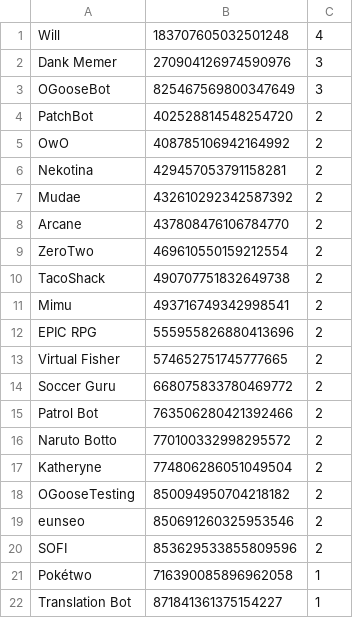
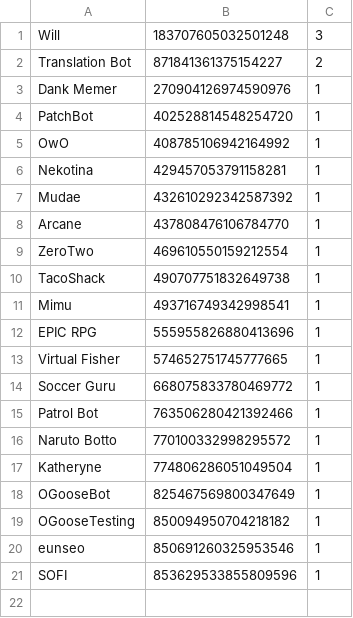
Before and after one commit to Craigsuter/TundraBot, a CSV file: scoreboard12.csv, drawn as a sheet.

```diff
--- a/scoreboard12.csv
+++ b/scoreboard12.csv
@@ -1,22 +1,21 @@
-Will,183707605032501248,4
-Dank Memer,270904126974590976,3
-OGooseBot,825467569800347649,3
-PatchBot,402528814548254720,2
-OwO,408785106942164992,2
-Nekotina,429457053791158281,2
-Mudae,432610292342587392,2
-Arcane,437808476106784770,2
-ZeroTwo,469610550159212554,2
-TacoShack,490707751832649738,2
-Mimu,493716749342998541,2
-EPIC RPG,555955826880413696,2
-Virtual Fisher,574652751745777665,2
-Soccer Guru,668075833780469772,2
-Patrol Bot,763506280421392466,2
-Naruto Botto,770100332998295572,2
-Katheryne,774806286051049504,2
-OGooseTesting,850094950704218182,2
-eunseo,850691260325953546,2
-SOFI,853629533855809596,2
-Pokétwo,716390085896962058,1
-Translation Bot,871841361375154227,1
+Will,183707605032501248,3
+Translation Bot,871841361375154227,2
+Dank Memer,270904126974590976,1
+PatchBot,402528814548254720,1
+OwO,408785106942164992,1
+Nekotina,429457053791158281,1
+Mudae,432610292342587392,1
+Arcane,437808476106784770,1
+ZeroTwo,469610550159212554,1
+TacoShack,490707751832649738,1
+Mimu,493716749342998541,1
+EPIC RPG,555955826880413696,1
+Virtual Fisher,574652751745777665,1
+Soccer Guru,668075833780469772,1
+Patrol Bot,763506280421392466,1
+Naruto Botto,770100332998295572,1
+Katheryne,774806286051049504,1
+OGooseBot,825467569800347649,1
+OGooseTesting,850094950704218182,1
+eunseo,850691260325953546,1
+SOFI,853629533855809596,1
```
Also changed, not shown: 9 other files.
